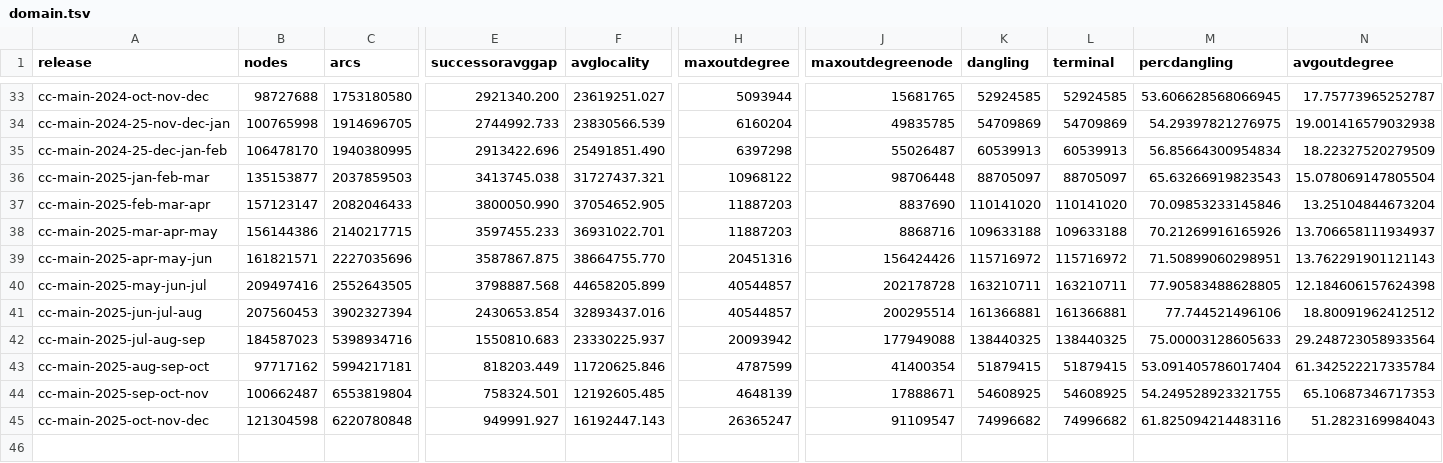
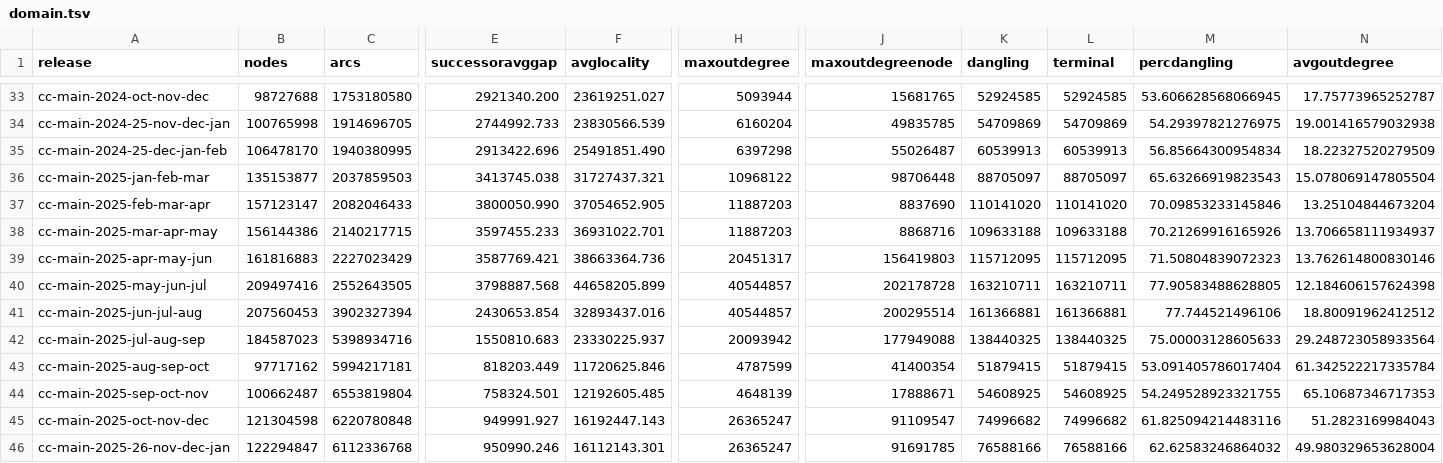
Before and after one commit to commoncrawl/cc-webgraph-statistics, a TSV file: docs/domain.tsv, drawn as a sheet; only a part is shown, gaps mark what is left out; rows hold the shown columns only; the diff covers the shown part only; the diff names each change by its address in the sheet, - before the commit and + after, or states it on an @@ line.

```diff
--- a/docs/domain.tsv
+++ b/docs/domain.tsv
-B39 (nodes): 161821571
+B39 (nodes): 161816883
-C39 (arcs): 2227035696
+C39 (arcs): 2227023429
-E39 (successoravggap): 3587867.875
+E39 (successoravggap): 3587769.421
-F39 (avglocality): 38664755.770
+F39 (avglocality): 38663364.736
-H39 (maxoutdegree): 20451316
+H39 (maxoutdegree): 20451317
-J39 (maxoutdegreenode): 156424426
+J39 (maxoutdegreenode): 156419803
-K39 (dangling): 115716972
+K39 (dangling): 115712095
-L39 (terminal): 115716972
+L39 (terminal): 115712095
-M39 (percdangling): 71.50899060298951
+M39 (percdangling): 71.50804839072323
-N39 (avgoutdegree): 13.762291901121143
+N39 (avgoutdegree): 13.762614800830146
+row 46: cc-main-2025-26-nov-dec-jan | 122294847 | 6112336768 | 950990.246 | 16112143.301 | 26365247 | 91691785 | 76588166 | 76588166 | 62.62583246864032 | 49.980329653628004
```
Also changed, not shown: 9 edited cells elsewhere in this file, docs/host.tsv, 16 other files.
